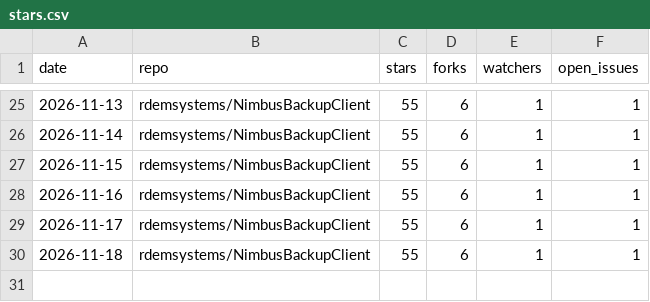
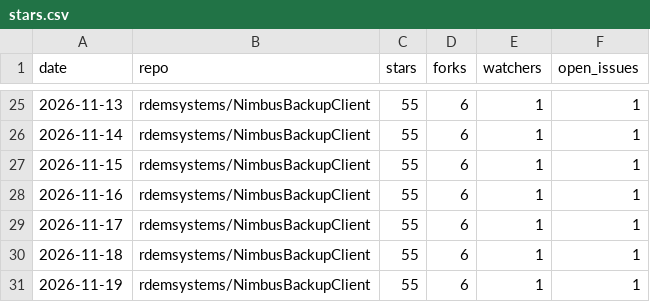
Before and after one commit to rdemsystems/NimbusBackupClient, a CSV file: stars.csv, drawn as a sheet; only a part is shown, gaps mark what is left out.

```diff
--- a/stars.csv
+++ b/stars.csv
@@ -30 +30,2 @@ date,repo,stars,forks,watchers,open_issues
 2026-11-18,rdemsystems/NimbusBackupClient,55,6,1,1
+2026-11-19,rdemsystems/NimbusBackupClient,55,6,1,1
```
Also changed, not shown: 1 other file.
